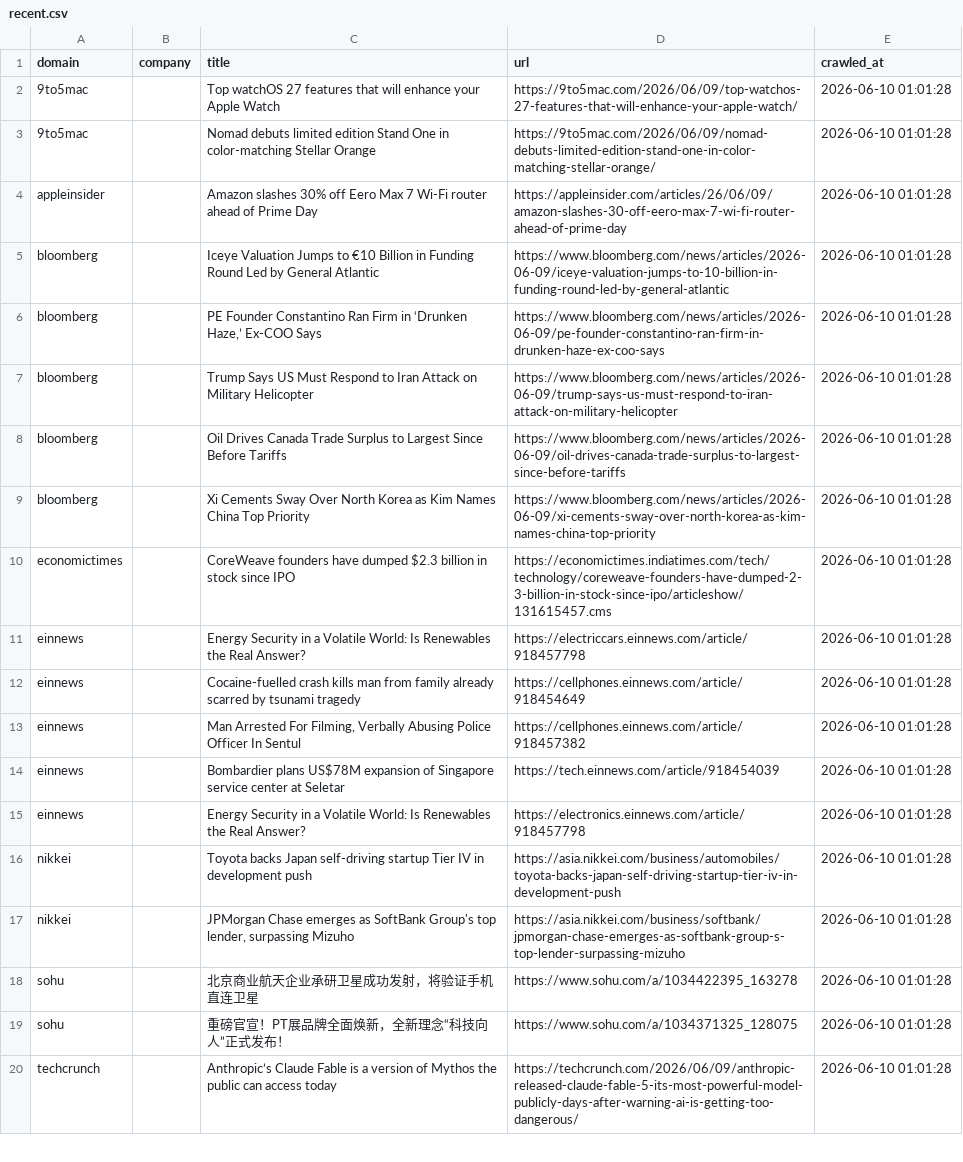
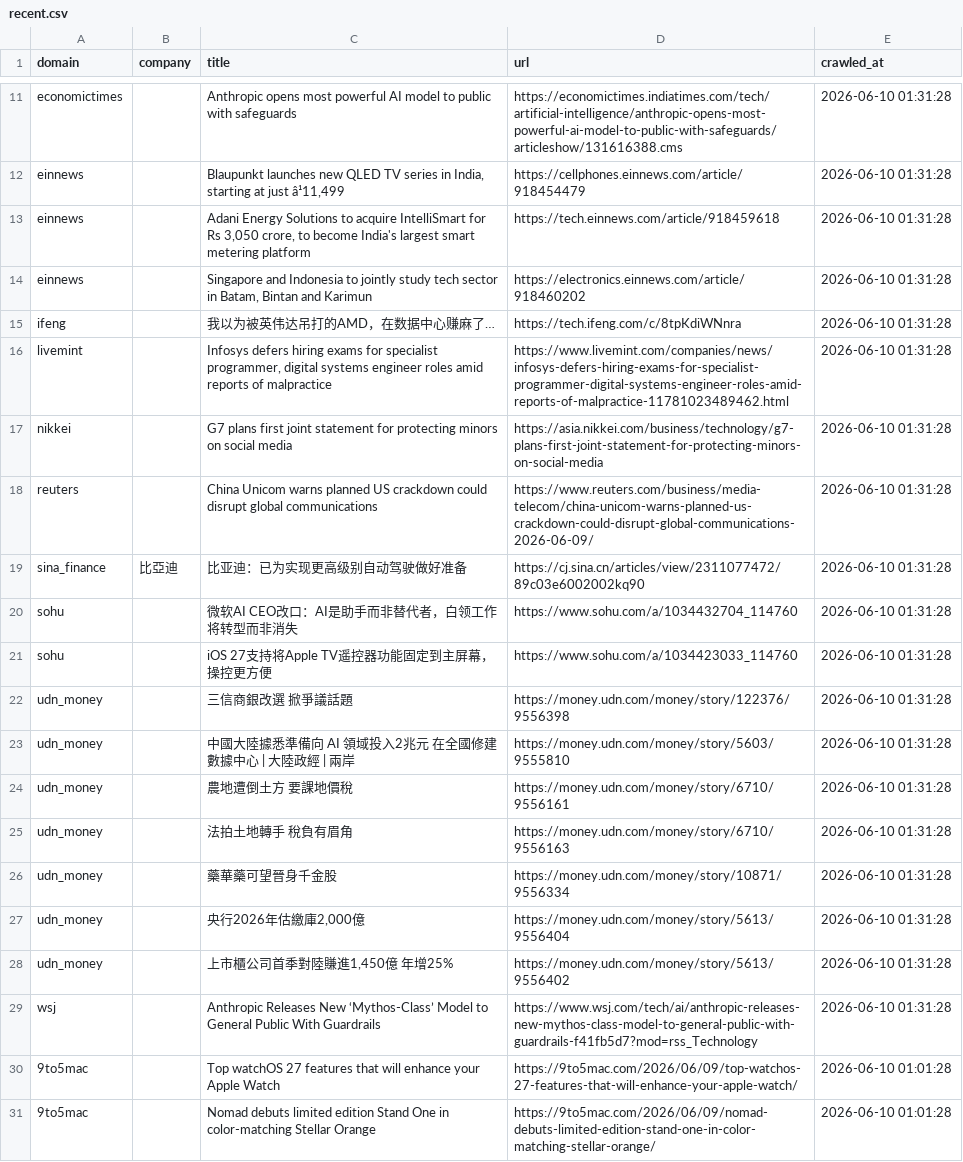
Before and after one commit to levelupup/news_crawler, a CSV file: data/recent.csv, drawn as a sheet; only a part is shown, gaps mark what is left out; the shorter side is filled out with more unchanged rows; the diff covers the shown part only; the diff names each change by its address in the sheet, - before the commit and + after, or states it on an @@ line.

```diff
--- a/data/recent.csv
+++ b/data/recent.csv
+row 11: economictimes |  | Anthropic opens most powerful AI model to public with safeguards | https://economictimes.indiatimes.com/tech/artificial-intelligence/anthropic-opens-most-powerful-ai-model-to-public-with-safeguards/articleshow/131616388.cms | 2026-06-10 01:31:28
+row 12: einnews |  | Blaupunkt launches new QLED TV series in India, starting at just â¹11,499 | https://cellphones.einnews.com/article/918454479 | 2026-06-10 01:31:28
+row 13: einnews |  | Adani Energy Solutions to acquire IntelliSmart for Rs 3,050 crore, to become India's largest smart metering platform | https://tech.einnews.com/article/918459618 | 2026-06-10 01:31:28
+row 14: einnews |  | Singapore and Indonesia to jointly study tech sector in Batam, Bintan and Karimun | https://electronics.einnews.com/article/918460202 | 2026-06-10 01:31:28
+row 15: ifeng |  | 我以为被英伟达吊打的AMD，在数据中心赚麻了… | https://tech.ifeng.com/c/8tpKdiWNnra | 2026-06-10 01:31:28
+row 16: livemint |  | Infosys defers hiring exams for specialist programmer, digital systems engineer roles amid reports of malpractice | https://www.livemint.com/companies/news/infosys-defers-hiring-exams-for-specialist-programmer-digital-systems-engineer-roles-amid-reports-of-malpractice-11781023489462.html | 2026-06-10 01:31:28
+row 17: nikkei |  | G7 plans first joint statement for protecting minors on social media | https://asia.nikkei.com/business/technology/g7-plans-first-joint-statement-for-protecting-minors-on-social-media | 2026-06-10 01:31:28
+row 18: reuters |  | China Unicom warns planned US crackdown could disrupt global communications | https://www.reuters.com/business/media-telecom/china-unicom-warns-planned-us-crackdown-could-disrupt-global-communications-2026-06-09/ | 2026-06-10 01:31:28
+row 19: sina_finance | 比亞迪 | 比亚迪：已为实现更高级别自动驾驶做好准备 | https://cj.sina.cn/articles/view/2311077472/89c03e6002002kq90 | 2026-06-10 01:31:28
+row 20: sohu |  | 微软AI CEO改口：AI是助手而非替代者，白领工作将转型而非消失 | https://www.sohu.com/a/1034432704_114760 | 2026-06-10 01:31:28
+row 21: sohu |  | iOS 27支持将Apple TV遥控器功能固定到主屏幕，操控更方便 | https://www.sohu.com/a/1034423033_114760 | 2026-06-10 01:31:28
+row 22: udn_money |  | 三信商銀改選 掀爭議話題 | https://money.udn.com/money/story/122376/9556398 | 2026-06-10 01:31:28
+row 23: udn_money |  | 中國大陸據悉準備向 AI 領域投入2兆元 在全國修建數據中心 | 大陸政經 | 兩岸 | https://money.udn.com/money/story/5603/9555810 | 2026-06-10 01:31:28
+row 24: udn_money |  | 農地遭倒土方 要課地價稅 | https://money.udn.com/money/story/6710/9556161 | 2026-06-10 01:31:28
+row 25: udn_money |  | 法拍土地轉手 稅負有眉角 | https://money.udn.com/money/story/6710/9556163 | 2026-06-10 01:31:28
+row 26: udn_money |  | 藥華藥可望晉身千金股 | https://money.udn.com/money/story/10871/9556334 | 2026-06-10 01:31:28
+row 27: udn_money |  | 央行2026年估繳庫2,000億 | https://money.udn.com/money/story/5613/9556404 | 2026-06-10 01:31:28
+row 28: udn_money |  | 上市櫃公司首季對陸賺進1,450億 年增25% | https://money.udn.com/money/story/5613/9556402 | 2026-06-10 01:31:28
+row 29: wsj |  | Anthropic Releases New ‘Mythos-Class’ Model to General Public With Guardrails | https://www.wsj.com/tech/ai/anthropic-releases-new-mythos-class-model-to-general-public-with-guardrails-f41fb5d7?mod=rss_Technology | 2026-06-10 01:31:28
```
Also changed, not shown: 9 added rows elsewhere in this file, 3 other files.
